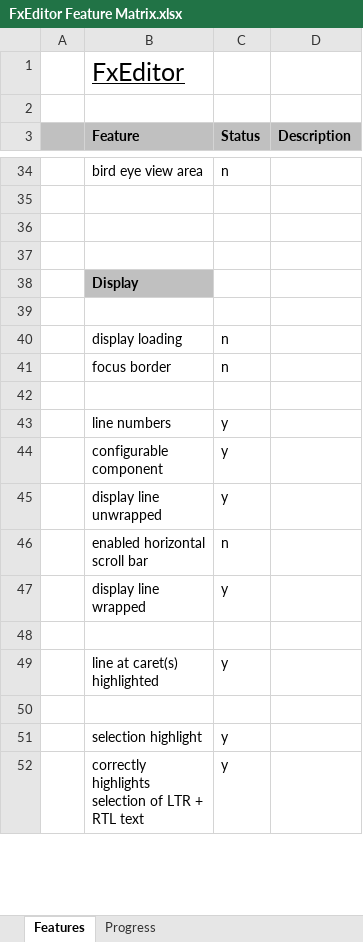
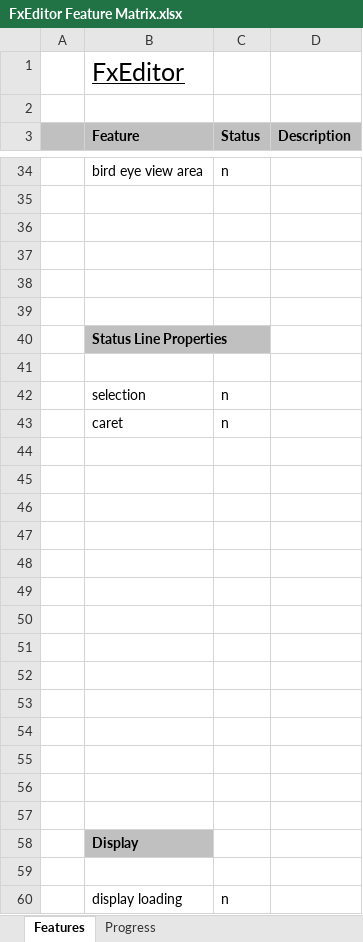
Before and after one commit to andy-goryachev/FxEditor, an Excel workbook: FxEditor Feature Matrix.xlsx, sheet Features, drawn as a sheet; only a part is shown, gaps mark what is left out; the shorter side is filled out with more unchanged rows; values as stored, in another font and other column widths than the file's, no borders; conditional formats not drawn; the diff covers the shown part only; the diff names each change by its address in the sheet, - before the commit and + after, or states it on an @@ line.

Commit message:
features

```diff
--- a/FxEditor Feature Matrix.xlsx (sheet Features)
+++ b/FxEditor Feature Matrix.xlsx (sheet Features)
+row 38: (empty)
+row 39: (empty)
+row 40:  | Status Line Properties
+row 41: (empty)
+row 42:  | selection | n
+row 43:  | caret | n
+row 44: (empty)
+row 45: (empty)
+row 46: (empty)
+row 47: (empty)
+row 48: (empty)
+row 49: (empty)
+row 50: (empty)
+row 51: (empty)
+row 52: (empty)
+row 53: (empty)
+row 54: (empty)
+row 55: (empty)
+row 56: (empty)
+row 57: (empty)
```
Also changed, not shown: 2 edited cells elsewhere in this sheet, sheet Progress, formulas that keep their value, charts or pictures.
